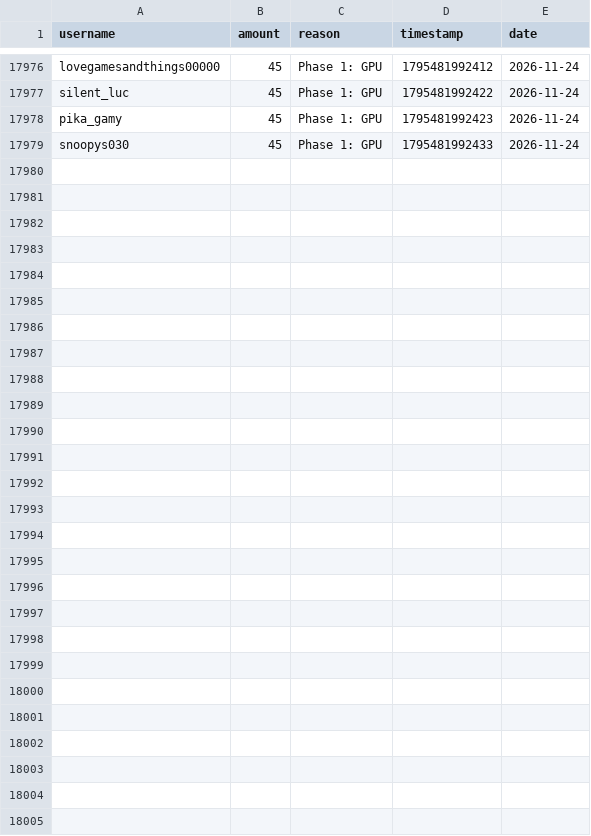
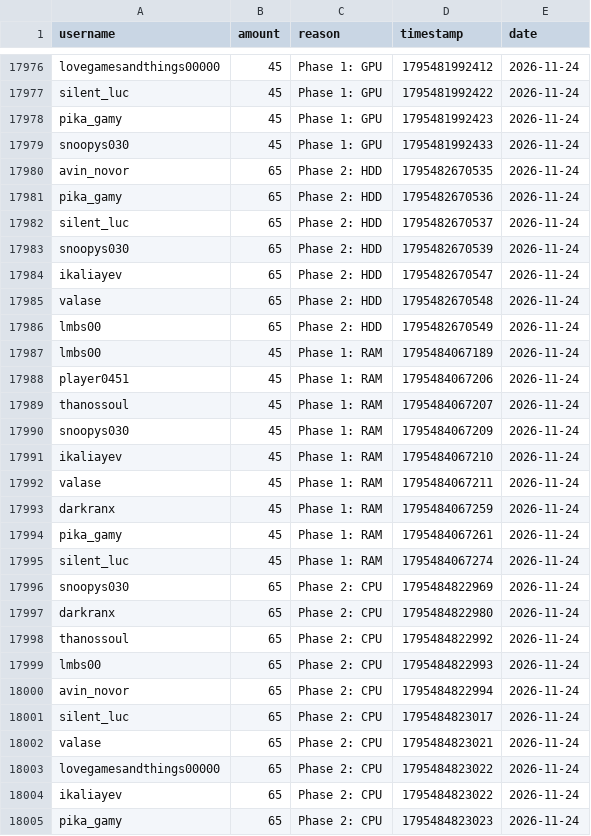
Before and after one commit to zosky/zoskyCube-archive, a CSV file: data/bootloop-handouts-2026-11.csv, drawn as a sheet; only a part is shown, gaps mark what is left out.

Commit message:
CSV++ 2026-11 handouts[+60850] redeems[0] badges[0] vodvoteHs[0] gauntletVotes[+6] bootloop[+2] bootloopHandouts[+26] vodvoteGames[+1597]

```diff
--- a/data/bootloop-handouts-2026-11.csv
+++ b/data/bootloop-handouts-2026-11.csv
@@ -17979 +17979,27 @@ pika_gamy,45,Phase 1: GPU,1795481992423,2026-11-24
 snoopys030,45,Phase 1: GPU,1795481992433,2026-11-24
+avin_novor,65,Phase 2: HDD,1795482670535,2026-11-24
+pika_gamy,65,Phase 2: HDD,1795482670536,2026-11-24
+silent_luc,65,Phase 2: HDD,1795482670537,2026-11-24
+snoopys030,65,Phase 2: HDD,1795482670539,2026-11-24
+ikaliayev,65,Phase 2: HDD,1795482670547,2026-11-24
+valase,65,Phase 2: HDD,1795482670548,2026-11-24
+lmbs00,65,Phase 2: HDD,1795482670549,2026-11-24
+lmbs00,45,Phase 1: RAM,1795484067189,2026-11-24
+player0451,45,Phase 1: RAM,1795484067206,2026-11-24
+thanossoul,45,Phase 1: RAM,1795484067207,2026-11-24
+snoopys030,45,Phase 1: RAM,1795484067209,2026-11-24
+ikaliayev,45,Phase 1: RAM,1795484067210,2026-11-24
+valase,45,Phase 1: RAM,1795484067211,2026-11-24
+darkranx,45,Phase 1: RAM,1795484067259,2026-11-24
+pika_gamy,45,Phase 1: RAM,1795484067261,2026-11-24
+silent_luc,45,Phase 1: RAM,1795484067274,2026-11-24
+snoopys030,65,Phase 2: CPU,1795484822969,2026-11-24
+darkranx,65,Phase 2: CPU,1795484822980,2026-11-24
+thanossoul,65,Phase 2: CPU,1795484822992,2026-11-24
+lmbs00,65,Phase 2: CPU,1795484822993,2026-11-24
+avin_novor,65,Phase 2: CPU,1795484822994,2026-11-24
+silent_luc,65,Phase 2: CPU,1795484823017,2026-11-24
+valase,65,Phase 2: CPU,1795484823021,2026-11-24
+lovegamesandthings00000,65,Phase 2: CPU,1795484823022,2026-11-24
+ikaliayev,65,Phase 2: CPU,1795484823022,2026-11-24
+pika_gamy,65,Phase 2: CPU,1795484823023,2026-11-24
```
Also changed, not shown: data/bootloop-sessions-2026-11.csv, data/gauntlet-votes-2026-11.csv, 5 other files.
